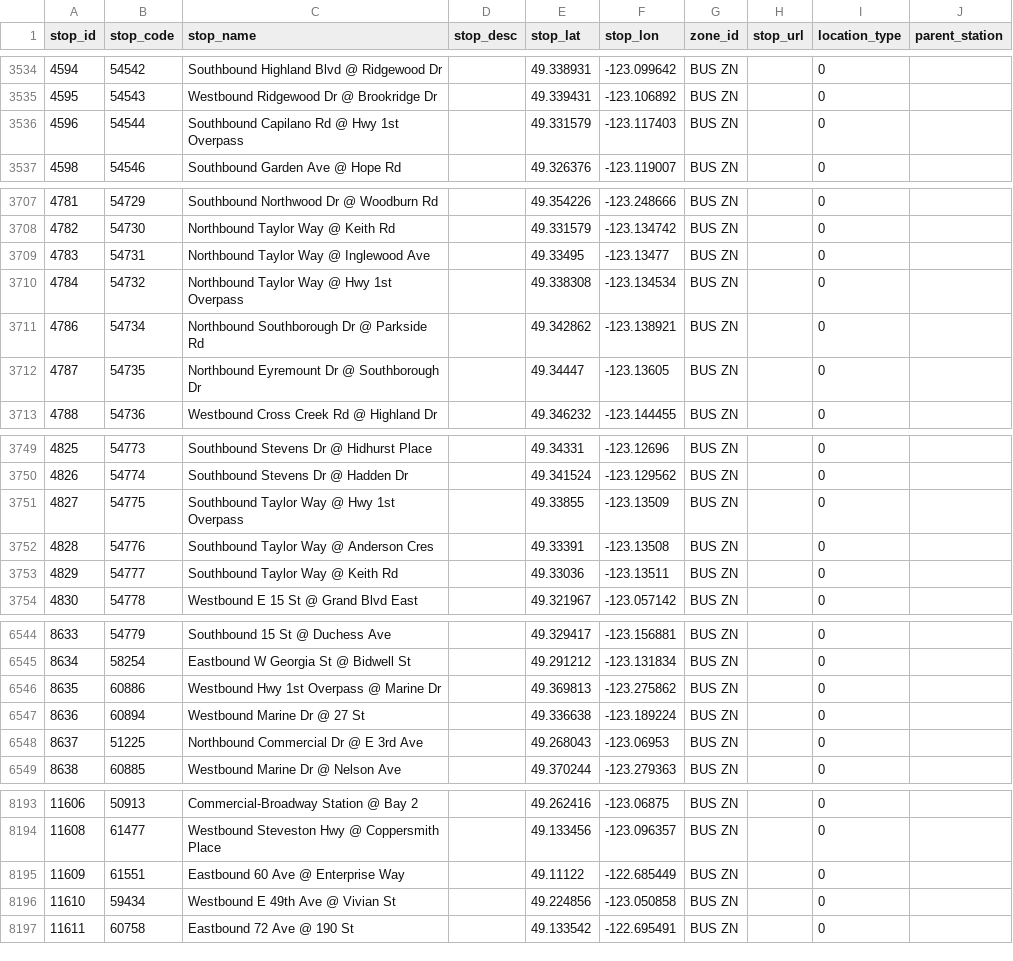
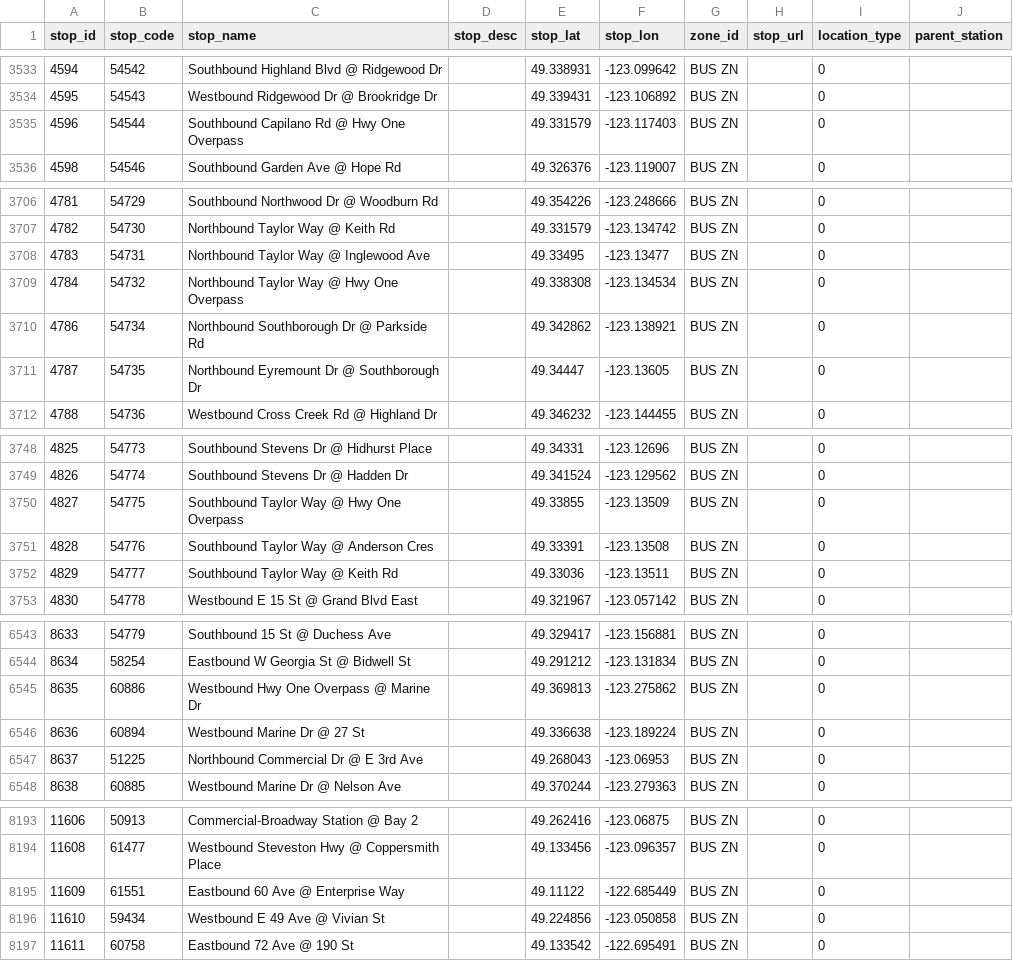
Before and after one commit to carsonyl/translink-derived-datasets, a CSV file: datasets/stops.csv, drawn as a sheet; only a part is shown, gaps mark what is left out; the diff covers the shown part only.

Commit message:
Stops 2019-01-25.

```diff
--- a/datasets/stops.csv
+++ b/datasets/stops.csv
@@ -3535,3 +3534,3 @@ stop_id,stop_code,stop_name,stop_desc,stop_lat,stop_lon,zone_id,stop_url,locatio
 4595,54543,Westbound Ridgewood Dr @ Brookridge Dr,,49.339431,-123.106892,BUS ZN,,0,
-4596,54544,Southbound Capilano Rd @ Hwy 1st Overpass,,49.331579,-123.117403,BUS ZN,,0,
+4596,54544,Southbound Capilano Rd @ Hwy One Overpass,,49.331579,-123.117403,BUS ZN,,0,
 4598,54546,Southbound Garden Ave @ Hope Rd,,49.326376,-123.119007,BUS ZN,,0,
@@ -3709,3 +3708,3 @@ stop_id,stop_code,stop_name,stop_desc,stop_lat,stop_lon,zone_id,stop_url,locatio
 4783,54731,Northbound Taylor Way @ Inglewood Ave,,49.33495,-123.13477,BUS ZN,,0,
-4784,54732,Northbound Taylor Way @ Hwy 1st Overpass,,49.338308,-123.134534,BUS ZN,,0,
+4784,54732,Northbound Taylor Way @ Hwy One Overpass,,49.338308,-123.134534,BUS ZN,,0,
 4786,54734,Northbound Southborough Dr @ Parkside Rd,,49.342862,-123.138921,BUS ZN,,0,
@@ -3750,3 +3749,3 @@ stop_id,stop_code,stop_name,stop_desc,stop_lat,stop_lon,zone_id,stop_url,locatio
 4826,54774,Southbound Stevens Dr @ Hadden Dr,,49.341524,-123.129562,BUS ZN,,0,
-4827,54775,Southbound Taylor Way @ Hwy 1st Overpass,,49.33855,-123.13509,BUS ZN,,0,
+4827,54775,Southbound Taylor Way @ Hwy One Overpass,,49.33855,-123.13509,BUS ZN,,0,
 4828,54776,Southbound Taylor Way @ Anderson Cres,,49.33391,-123.13508,BUS ZN,,0,
@@ -6545,3 +6544,3 @@ stop_id,stop_code,stop_name,stop_desc,stop_lat,stop_lon,zone_id,stop_url,locatio
 8634,58254,Eastbound W Georgia St @ Bidwell St,,49.291212,-123.131834,BUS ZN,,0,
-8635,60886,Westbound Hwy 1st Overpass @ Marine Dr,,49.369813,-123.275862,BUS ZN,,0,
+8635,60886,Westbound Hwy One Overpass @ Marine Dr,,49.369813,-123.275862,BUS ZN,,0,
 8636,60894,Westbound Marine Dr @ 27 St,,49.336638,-123.189224,BUS ZN,,0,
@@ -8195,3 +8195,3 @@ stop_id,stop_code,stop_name,stop_desc,stop_lat,stop_lon,zone_id,stop_url,locatio
 11609,61551,Eastbound 60 Ave @ Enterprise Way,,49.11122,-122.685449,BUS ZN,,0,
-11610,59434,Westbound E 49th Ave @ Vivian St,,49.224856,-123.050858,BUS ZN,,0,
+11610,59434,Westbound E 49 Ave @ Vivian St,,49.224856,-123.050858,BUS ZN,,0,
 11611,60758,Eastbound 72 Ave @ 190 St,,49.133542,-122.695491,BUS ZN,,0,
```
Also changed, not shown: 5 added rows, 2 removed rows and 14 edited cells elsewhere in this file, 1 other file.
